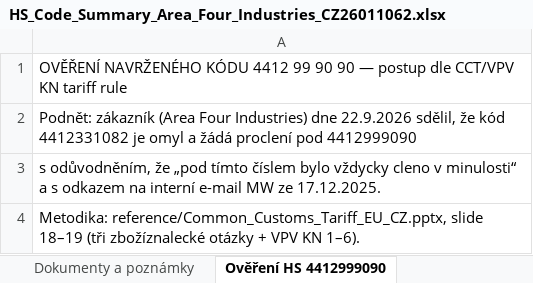
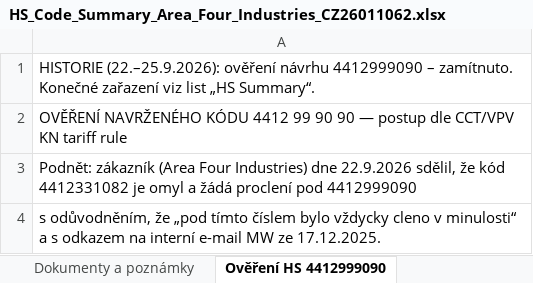
Before and after one commit to Kseni-ia/customs, an Excel workbook: output/HS_Code_Summary_Area_Four_Industries_CZ26011062.xlsx, sheet Ověření HS 4412999090, drawn as a sheet; only a part is shown; the shorter side is filled out with more unchanged rows; values as stored, in another font and other column widths than the file's, no cell formats; the diff names each change by its address in the sheet, - before the commit and + after, or states it on an @@ line.

```diff
--- a/output/HS_Code_Summary_Area_Four_Industries_CZ26011062.xlsx (sheet Ověření HS 4412999090)
+++ b/output/HS_Code_Summary_Area_Four_Industries_CZ26011062.xlsx (sheet Ověření HS 4412999090)
+row 1: HISTORIE (22.–25.9.2026): ověření návrhu 4412999090 – zamítnuto. Konečné zařazení viz list „HS Summary“.
```
Also changed, not shown: sheet Dokumenty a poznámky, sheet HS Summary, sheet Položky faktury (rozpad), cell formats.
